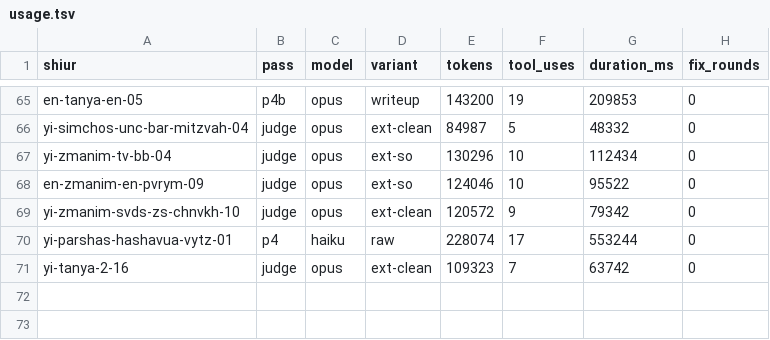
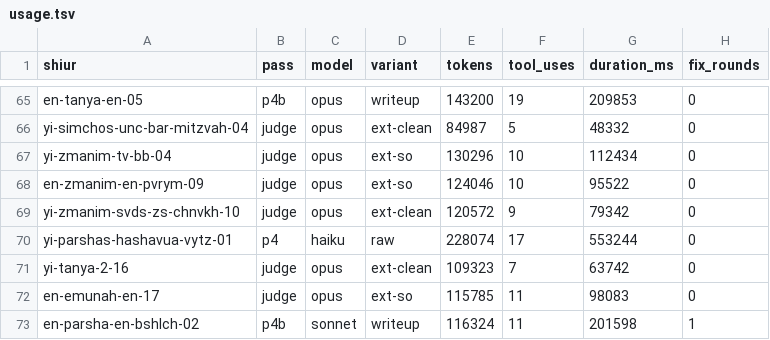
Before and after one commit to whyredevprojects/emunas, a TSV file: out/pilot/usage.tsv, drawn as a sheet; only a part is shown, gaps mark what is left out; the diff names each change by its address in the sheet, - before the commit and + after, or states it on an @@ line.

```diff
--- a/out/pilot/usage.tsv
+++ b/out/pilot/usage.tsv
+row 72: en-emunah-en-17 | judge | opus | ext-so | 115785 | 11 | 98083 | 0
+row 73: en-parsha-en-bshlch-02 | p4b | sonnet | writeup | 116324 | 11 | 201598 | 1
```
Also changed, not shown: 5 other files.
